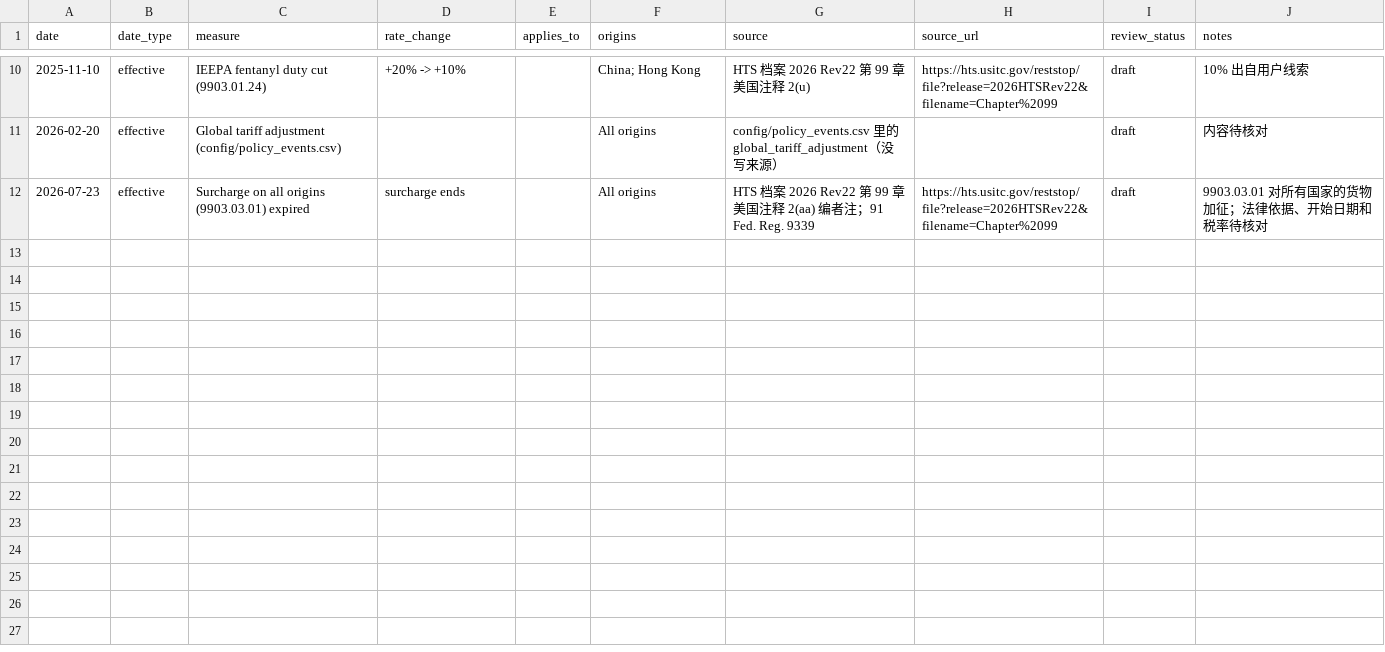
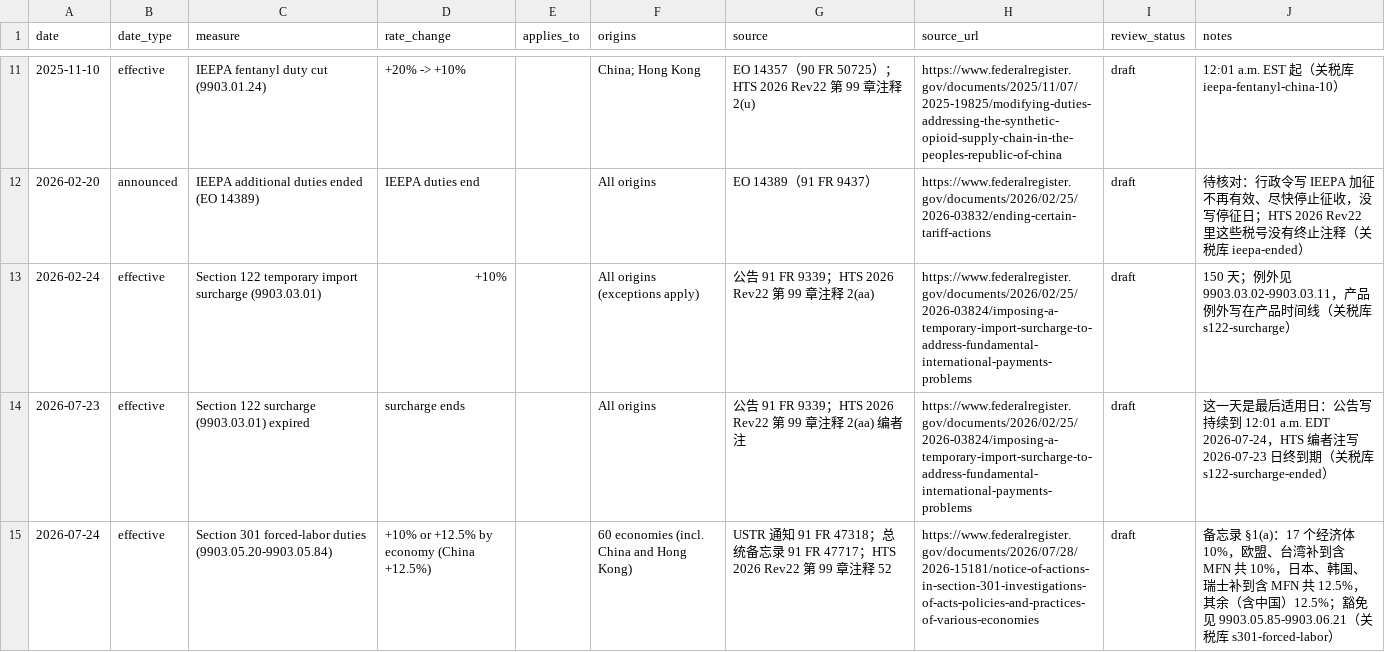
Before and after one commit to KyrieP17/Skill101, a CSV file: usitc-tariff-pipeline/config/tariff_timelines/_country.csv, drawn as a sheet; only a part is shown, gaps mark what is left out; the diff covers the shown part only.

```diff
--- a/usitc-tariff-pipeline/config/tariff_timelines/_country.csv
+++ b/usitc-tariff-pipeline/config/tariff_timelines/_country.csv
@@ -10,3 +11,5 @@ date,date_type,measure,rate_change,applies_to,origins,source,source_url,review_s
-2025-11-10,effective,IEEPA fentanyl duty cut (9903.01.24),+20% -> +10%,,China; Hong Kong,HTS 档案 2026 Rev22 第 99 章 美国注释 2(u),https://hts.usitc.gov/reststop/file?release=2026HTSRev22&filename=Chapter%2099,draft,10% 出自用户线索
-2026-02-20,effective,Global tariff adjustment (config/policy_events.csv),,,All origins,config/policy_events.csv 里的 global_tariff_adjustment（没写来源）,,draft,内容待核对
-2026-07-23,effective,Surcharge on all origins (9903.03.01) expired,surcharge ends,,All origins,HTS 档案 2026 Rev22 第 99 章 美国注释 2(aa) 编者注；91 Fed. Reg. 9339,https://hts.usitc.gov/reststop/file?release=2026HTSRev22&filename=Chapter%2099,draft,9903.03.01 对所有国家的货物加征；法律依据、开始日期和税率待核对
+2025-11-10,effective,IEEPA fentanyl duty cut (9903.01.24),+20% -> +10%,,China; Hong Kong,EO 14357（90 FR 50725）；HTS 2026 Rev22 第 99 章注释 2(u),https://www.federalregister.gov/documents/2025/11/07/2025-19825/modifying-duties-addressing-the-synthetic-opioid-supply-chain-in-the-peoples-republic-of-china,draft,12:01 a.m. EST 起（关税库 ieepa-fentanyl-china-10）
+2026-02-20,announced,IEEPA additional duties ended (EO 14389),IEEPA duties end,,All origins,EO 14389（91 FR 9437）,https://www.federalregister.gov/documents/2026/02/25/2026-03832/ending-certain-tariff-actions,draft,待核对：行政令写 IEEPA 加征不再有效、尽快停止征收，没写停征日；HTS 2026 Rev22 里这些税号没有终止注释（关税库 ieepa-ended）
+2026-02-24,effective,Section 122 temporary import surcharge (9903.03.01),+10%,,All origins (exceptions apply),公告 91 FR 9339；HTS 2026 Rev22 第 99 章注释 2(aa),https://www.federalregister.gov/documents/2026/02/25/2026-03824/imposing-a-temporary-import-surcharge-to-address-fundamental-international-payments-problems,draft,150 天；例外见 9903.03.02-9903.03.11，产品例外写在产品时间线（关税库 s122-surcharge）
+2026-07-23,effective,Section 122 surcharge (9903.03.01) expired,surcharge ends,,All origins,公告 91 FR 9339；HTS 2026 Rev22 第 99 章注释 2(aa) 编者注,https://www.federalregister.gov/documents/2026/02/25/2026-03824/imposing-a-temporary-import-surcharge-to-address-fundamental-international-payments-problems,draft,这一天是最后适用日：公告写持续到 12:01 a.m. EDT 2026-07-24，HTS 编者注写 2026-07-23 日终到期（关税库 s122-surcharge-ended）
+2026-07-24,effective,Section 301 forced-labor duties (9903.05.20-9903.05.84),+10% or +12.5% by economy (China +12.5%),,60 economies (incl. China and Hong Kong),USTR 通知 91 FR 47318；总统备忘录 91 FR 47717；HTS 2026 Rev22 第 99 章注释 52,https://www.federalregister.gov/documents/2026/07/28/2026-15181/notice-of-actions-in-section-301-investigations-of-acts-policies-and-practices-of-various-economies,draft,备忘录 §1(a)：17 个经济体 10%，欧盟、台湾补到含 MFN 共 10%，日本、韩国、瑞士补到含 MFN 共 12.5%，其余（含中国）12.5%；豁免见 9903.05.85-9903.06.21（关税库 s301-forced-labor）
```
Also changed, not shown: 1 added row and 32 edited cells elsewhere in this file, usitc-tariff-pipeline/config/tariff_timelines/lithium-ion.csv, usitc-tariff-pipeline/config/tariff_timelines/smartphones.csv, 4 other files.
